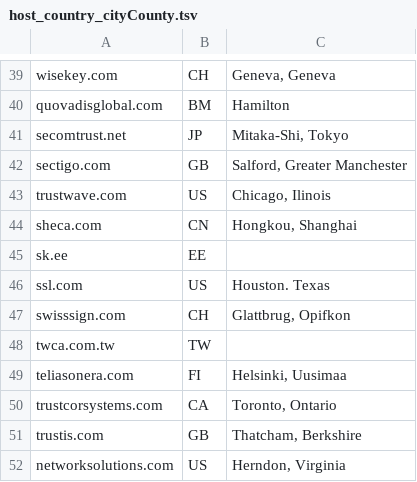
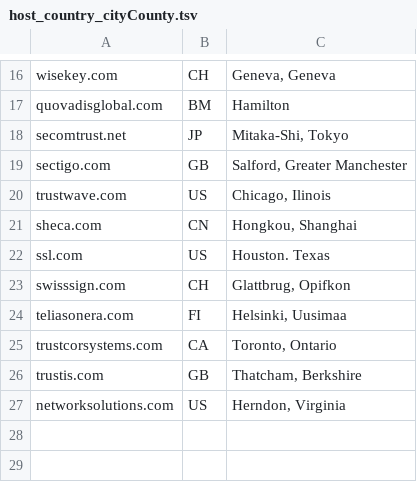
Before and after one commit to James-E-A/cerdicator, a TSV file: src/db/host_country_cityCounty.tsv, drawn as a sheet; only a part is shown, gaps mark what is left out; the diff covers the shown part only; the diff names each change by its address in the sheet, - before the commit and + after, or states it on an @@ line.

```diff
--- a/src/db/host_country_cityCounty.tsv
+++ b/src/db/host_country_cityCounty.tsv
-row 45: sk.ee | EE
-row 48: twca.com.tw | TW
```
Also changed, not shown: 23 removed rows elsewhere in this file.
